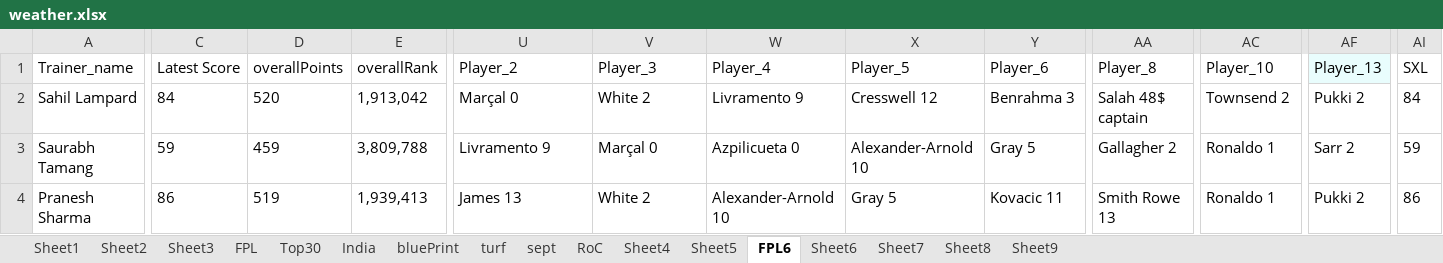
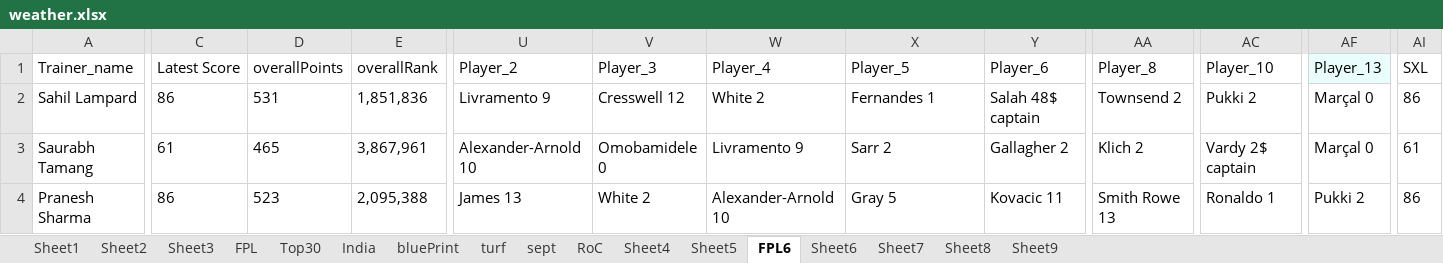
Before and after one commit to korvisenwv/TenForBenk, an Excel workbook: EdisonLogs/weather.xlsx, sheet FPL6, drawn as a sheet; only a part is shown, gaps mark what is left out; values as stored, in another font and other column widths than the file's, no borders; the diff covers the shown part only; the diff names each change by its address in the sheet, - before the commit and + after, or states it on an @@ line.

```diff
--- a/EdisonLogs/weather.xlsx (sheet FPL6)
+++ b/EdisonLogs/weather.xlsx (sheet FPL6)
-C2 (Latest Score): 84
+C2 (Latest Score): 86
-D2 (overallPoints): 520
+D2 (overallPoints): 531
-E2 (overallRank): 1,913,042
+E2 (overallRank): 1,851,836
-U2 (Player_2): Marçal 0
+U2 (Player_2): Livramento 9
-V2 (Player_3): White 2
+V2 (Player_3): Cresswell 12
-W2 (Player_4): Livramento 9
+W2 (Player_4): White 2
-X2 (Player_5): Cresswell 12
+X2 (Player_5): Fernandes 1
-Y2 (Player_6): Benrahma 3
+Y2 (Player_6): Salah 48$ captain
-AA2 (Player_8): Salah 48$ captain
+AA2 (Player_8): Townsend 2
-AC2 (Player_10): Townsend 2
+AC2 (Player_10): Pukki 2
-AF2 (Player_13): Pukki 2
+AF2 (Player_13): Marçal 0
-AI2 (SXL): 84
+AI2 (SXL): 86
-C3 (Latest Score): 59
+C3 (Latest Score): 61
-D3 (overallPoints): 459
+D3 (overallPoints): 465
-E3 (overallRank): 3,809,788
+E3 (overallRank): 3,867,961
-U3 (Player_2): Livramento 9
+U3 (Player_2): Alexander-Arnold 10
-V3 (Player_3): Marçal 0
+V3 (Player_3): Omobamidele 0
-W3 (Player_4): Azpilicueta 0
+W3 (Player_4): Livramento 9
-X3 (Player_5): Alexander-Arnold 10
+X3 (Player_5): Sarr 2
-Y3 (Player_6): Gray 5
+Y3 (Player_6): Gallagher 2
-AA3 (Player_8): Gallagher 2
+AA3 (Player_8): Klich 2
-AC3 (Player_10): Ronaldo 1
+AC3 (Player_10): Vardy 2$ captain
-AF3 (Player_13): Sarr 2
+AF3 (Player_13): Marçal 0
-AI3 (SXL): 59
+AI3 (SXL): 61
-D4 (overallPoints): 519
+D4 (overallPoints): 523
-E4 (overallRank): 1,939,413
+E4 (overallRank): 2,095,388
```
Also changed, not shown: 185 edited cells elsewhere in this sheet, sheet RoC, FPL/Excellent JSON.xlsm, 11 other files.
